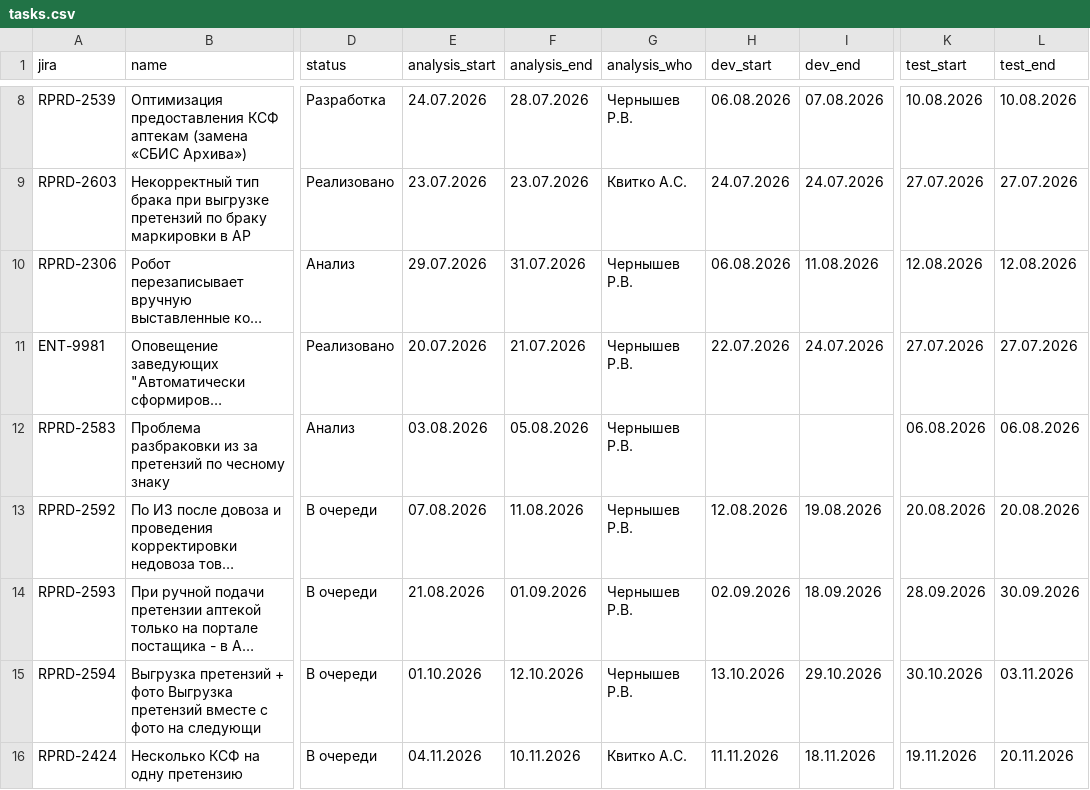
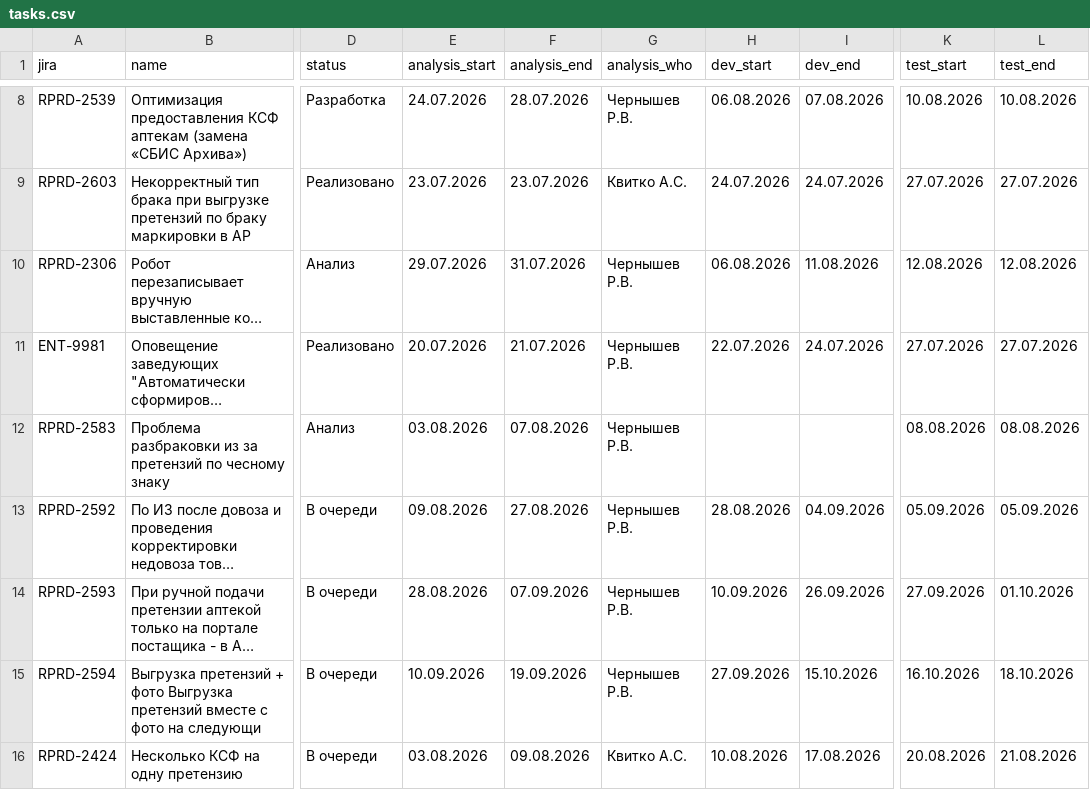
Before and after one commit to kvitkoas-sudo/tech366, a CSV file: road-map-2026/tasks.csv, drawn as a sheet; only a part is shown, gaps mark what is left out; long unchanged cells end in …; the diff covers the shown part only; the diff names each change by its address in the sheet, - before the commit and + after, or states it on an @@ line.

Commit message:
roadmap: сдвиг задач с 2583 на -32 дня (старт 03.08), тайминги сохранены

```diff
--- a/road-map-2026/tasks.csv
+++ b/road-map-2026/tasks.csv
-F12 (analysis_end): 05.08.2026
+F12 (analysis_end): 07.08.2026
-K12 (test_start): 06.08.2026
+K12 (test_start): 08.08.2026
-L12 (test_end): 06.08.2026
+L12 (test_end): 08.08.2026
-E13 (analysis_start): 07.08.2026
+E13 (analysis_start): 09.08.2026
-F13 (analysis_end): 11.08.2026
+F13 (analysis_end): 27.08.2026
-H13 (dev_start): 12.08.2026
+H13 (dev_start): 28.08.2026
-I13 (dev_end): 19.08.2026
+I13 (dev_end): 04.09.2026
-K13 (test_start): 20.08.2026
+K13 (test_start): 05.09.2026
-L13 (test_end): 20.08.2026
+L13 (test_end): 05.09.2026
-E14 (analysis_start): 21.08.2026
+E14 (analysis_start): 28.08.2026
-F14 (analysis_end): 01.09.2026
+F14 (analysis_end): 07.09.2026
-H14 (dev_start): 02.09.2026
+H14 (dev_start): 10.09.2026
-I14 (dev_end): 18.09.2026
+I14 (dev_end): 26.09.2026
-K14 (test_start): 28.09.2026
+K14 (test_start): 27.09.2026
-L14 (test_end): 30.09.2026
+L14 (test_end): 01.10.2026
-E15 (analysis_start): 01.10.2026
+E15 (analysis_start): 10.09.2026
-F15 (analysis_end): 12.10.2026
+F15 (analysis_end): 19.09.2026
-H15 (dev_start): 13.10.2026
+H15 (dev_start): 27.09.2026
-I15 (dev_end): 29.10.2026
+I15 (dev_end): 15.10.2026
-K15 (test_start): 30.10.2026
+K15 (test_start): 16.10.2026
-L15 (test_end): 03.11.2026
+L15 (test_end): 18.10.2026
-E16 (analysis_start): 04.11.2026
+E16 (analysis_start): 03.08.2026
-F16 (analysis_end): 10.11.2026
+F16 (analysis_end): 09.08.2026
-H16 (dev_start): 11.11.2026
+H16 (dev_start): 10.08.2026
-I16 (dev_end): 18.11.2026
+I16 (dev_end): 17.08.2026
-K16 (test_start): 19.11.2026
+K16 (test_start): 20.08.2026
-L16 (test_end): 20.11.2026
+L16 (test_end): 21.08.2026
```
Also changed, not shown: 46 edited cells elsewhere in this file.
